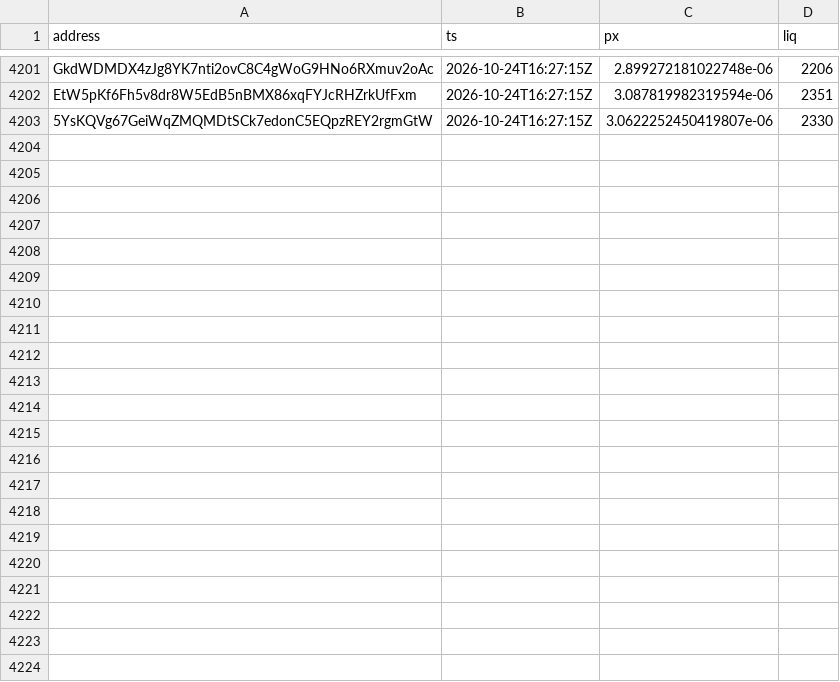
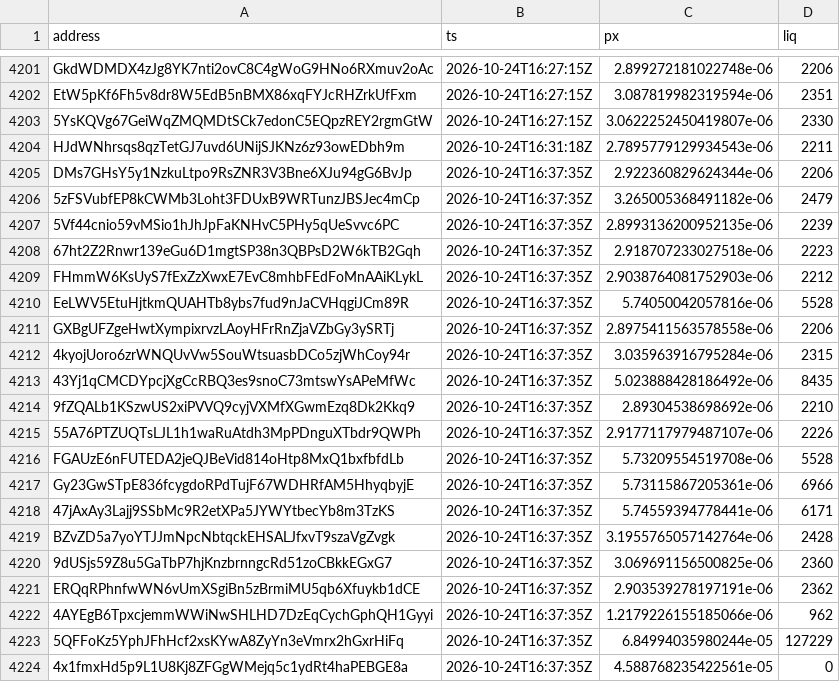
Before and after one commit to westphal03/meme-scanner, a CSV file: data/double_px.csv, drawn as a sheet; only a part is shown, gaps mark what is left out.

```diff
--- a/data/double_px.csv
+++ b/data/double_px.csv
@@ -4203 +4203,22 @@ EtW5pKf6Fh5v8dr8W5EdB5nBMX86xqFYJcRHZrkUfFxm,2026-10-24T16:27:15Z,3.087819982319
 5YsKQVg67GeiWqZMQMDtSCk7edonC5EQpzREY2rgmGtW,2026-10-24T16:27:15Z,3.0622252450419807e-06,2330
+HJdWNhrsqs8qzTetGJ7uvd6UNijSJKNz6z93owEDbh9m,2026-10-24T16:31:18Z,2.7895779129934543e-06,2211
+DMs7GHsY5y1NzkuLtpo9RsZNR3V3Bne6XJu94gG6BvJp,2026-10-24T16:37:35Z,2.922360829624344e-06,2206
+5zFSVubfEP8kCWMb3Loht3FDUxB9WRTunzJBSJec4mCp,2026-10-24T16:37:35Z,3.265005368491182e-06,2479
+5Vf44cnio59vMSio1hJhJpFaKNHvC5PHy5qUeSvvc6PC,2026-10-24T16:37:35Z,2.8993136200952135e-06,2239
+67ht2Z2Rnwr139eGu6D1mgtSP38n3QBPsD2W6kTB2Gqh,2026-10-24T16:37:35Z,2.918707233027518e-06,2223
+FHmmW6KsUyS7fExZzXwxE7EvC8mhbFEdFoMnAAiKLykL,2026-10-24T16:37:35Z,2.9038764081752903e-06,2212
+EeLWV5EtuHjtkmQUAHTb8ybs7fud9nJaCVHqgiJCm89R,2026-10-24T16:37:35Z,5.74050042057816e-06,5528
+GXBgUFZgeHwtXympixrvzLAoyHFrRnZjaVZbGy3ySRTj,2026-10-24T16:37:35Z,2.8975411563578558e-06,2206
+4kyojUoro6zrWNQUvVw5SouWtsuasbDCo5zjWhCoy94r,2026-10-24T16:37:35Z,3.035963916795284e-06,2315
+43Yj1qCMCDYpcjXgCcRBQ3es9snoC73mtswYsAPeMfWc,2026-10-24T16:37:35Z,5.023888428186492e-06,8435
+9fZQALb1KSzwUS2xiPVVQ9cyjVXMfXGwmEzq8Dk2Kkq9,2026-10-24T16:37:35Z,2.89304538698692e-06,2210
+55A76PTZUQTsLJL1h1waRuAtdh3MpPDnguXTbdr9QWPh,2026-10-24T16:37:35Z,2.9177117979487107e-06,2226
+FGAUzE6nFUTEDA2jeQJBeVid814oHtp8MxQ1bxfbfdLb,2026-10-24T16:37:35Z,5.73209554519708e-06,5528
+Gy23GwSTpE836fcygdoRPdTujF67WDHRfAM5HhyqbyjE,2026-10-24T16:37:35Z,5.73115867205361e-06,6966
+47jAxAy3Lajj9SSbMc9R2etXPa5JYWYtbecYb8m3TzKS,2026-10-24T16:37:35Z,5.74559394778441e-06,6171
+BZvZD5a7yoYTJJmNpcNbtqckEHSALJfxvT9szaVgZvgk,2026-10-24T16:37:35Z,3.1955765057142764e-06,2428
+9dUSjs59Z8u5GaTbP7hjKnzbrnngcRd51zoCBkkEGxG7,2026-10-24T16:37:35Z,3.069691156500825e-06,2360
+ERQqRPhnfwWN6vUmXSgiBn5zBrmiMU5qb6Xfuykb1dCE,2026-10-24T16:37:35Z,2.903539278197191e-06,2362
+4AYEgB6TpxcjemmWWiNwSHLHD7DzEqCychGphQH1Gyyi,2026-10-24T16:37:35Z,1.2179226155185066e-06,962
+5QFFoKz5YphJFhHcf2xsKYwA8ZyYn3eVmrx2hGxrHiFq,2026-10-24T16:37:35Z,6.84994035980244e-05,127229
+4x1fmxHd5p9L1U8Kj8ZFGgWMejq5c1ydRt4haPEBGE8a,2026-10-24T16:37:35Z,4.588768235422561e-05,0
```
Also changed, not shown: data/double_book.csv, data/enrich.csv, 4 other files.
